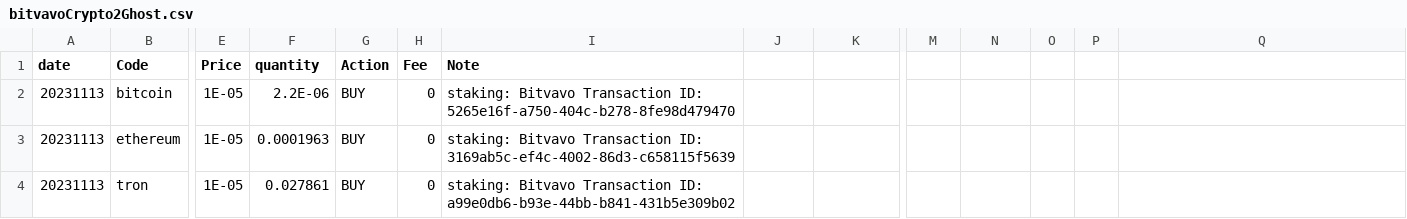
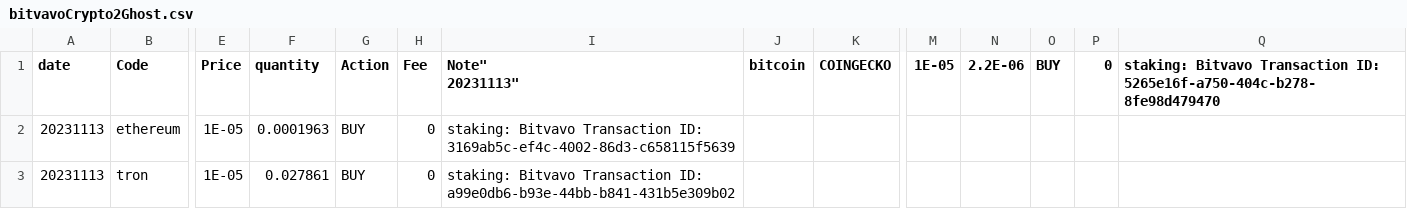
Before and after one commit to JahFyahh/Scripts, a CSV file: Ghostfolio/bitvavoCrypto2Ghost.csv, drawn as a sheet; only a part is shown, gaps mark what is left out; rows hold the shown columns only; ↵ is a line break in a cell; the diff names each change by its address in the sheet, - before the commit and + after, or states it on an @@ line.

```diff
--- a/Ghostfolio/bitvavoCrypto2Ghost.csv
+++ b/Ghostfolio/bitvavoCrypto2Ghost.csv
-I1: Note
+I1: Note" ↵ 20231113"
-J1: (empty)
+J1: bitcoin
-K1: (empty)
+K1: COINGECKO
-M1: (empty)
+M1: 1E-05
-N1: (empty)
+N1: 2.2E-06
-O1: (empty)
+O1: BUY
-P1: (empty)
+P1: 0
-Q1: (empty)
+Q1: staking: Bitvavo Transaction ID: 5265e16f-a750-404c-b278-8fe98d479470
-row 2: 20231113 | bitcoin | 1E-05 | 2.2E-06 | BUY | 0 | staking: Bitvavo Transaction ID: 5265e16f-a750-404c-b278-8fe98d479470
```
Also changed, not shown: 1 other file.
